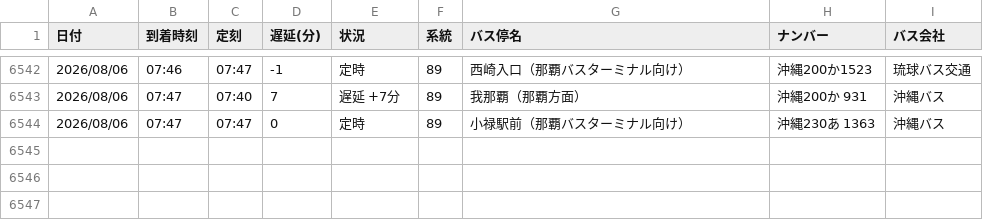
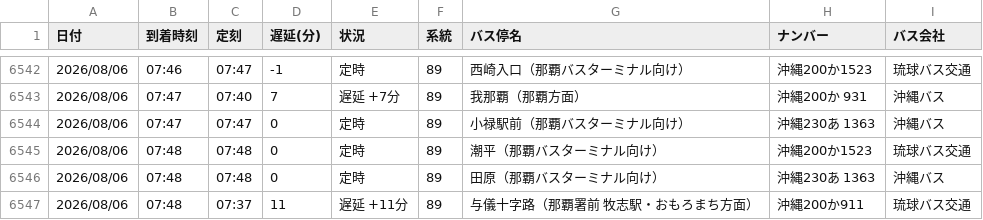
Before and after one commit to uy819/bus-tracker, a CSV file: bus_arrival_log.csv, drawn as a sheet; only a part is shown, gaps mark what is left out.

```diff
--- a/bus_arrival_log.csv
+++ b/bus_arrival_log.csv
@@ -6544 +6544,4 @@
 2026/08/06,07:47,07:47,0,定時,89,小禄駅前（那覇バスターミナル向け）,沖縄230あ 1363 ,沖縄バス
+2026/08/06,07:48,07:48,0,定時,89,潮平（那覇バスターミナル向け）,沖縄200か1523,琉球バス交通
+2026/08/06,07:48,07:48,0,定時,89,田原（那覇バスターミナル向け）,沖縄230あ 1363 ,沖縄バス
+2026/08/06,07:48,07:37,11,遅延 +11分,89,与儀十字路（那覇署前　牧志駅・おもろまち方面）,沖縄200か911,琉球バス交通
```
Also changed, not shown: 1 other file.
